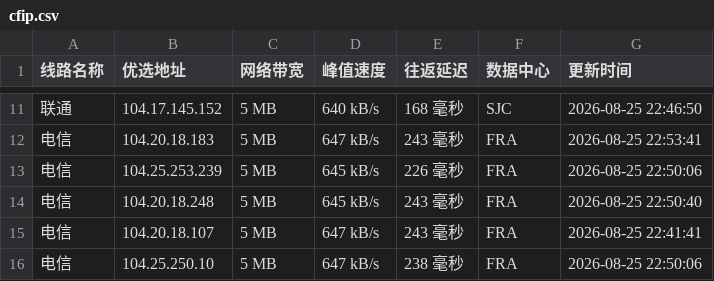
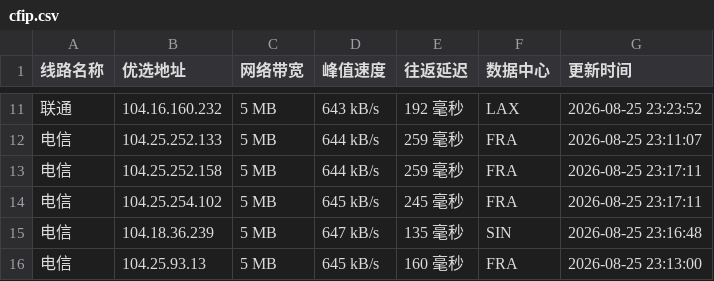
Before and after one commit to weizhe940605/cfipv4db, a CSV file: cfip.csv, drawn as a sheet; only a part is shown, gaps mark what is left out; the diff covers the shown part only.

```diff
--- a/cfip.csv
+++ b/cfip.csv
@@ -11,6 +11,6 @@
-联通,104.17.145.152,5 MB,640 kB/s,168 毫秒,SJC,2026-08-25 22:46:50
-电信,104.20.18.183,5 MB,647 kB/s,243 毫秒,FRA,2026-08-25 22:53:41
-电信,104.25.253.239,5 MB,645 kB/s,226 毫秒,FRA,2026-08-25 22:50:06
-电信,104.20.18.248,5 MB,645 kB/s,243 毫秒,FRA,2026-08-25 22:50:40
-电信,104.20.18.107,5 MB,647 kB/s,243 毫秒,FRA,2026-08-25 22:41:41
-电信,104.25.250.10,5 MB,647 kB/s,238 毫秒,FRA,2026-08-25 22:50:06
+联通,104.16.160.232,5 MB,643 kB/s,192 毫秒,LAX,2026-08-25 23:23:52
+电信,104.25.252.133,5 MB,644 kB/s,259 毫秒,FRA,2026-08-25 23:11:07
+电信,104.25.252.158,5 MB,644 kB/s,259 毫秒,FRA,2026-08-25 23:17:11
+电信,104.25.254.102,5 MB,645 kB/s,245 毫秒,FRA,2026-08-25 23:17:11
+电信,104.18.36.239,5 MB,647 kB/s,135 毫秒,SIN,2026-08-25 23:16:48
+电信,104.25.93.13,5 MB,645 kB/s,160 毫秒,FRA,2026-08-25 23:13:00
```
Also changed, not shown: 31 edited cells elsewhere in this file, 1 other file.
